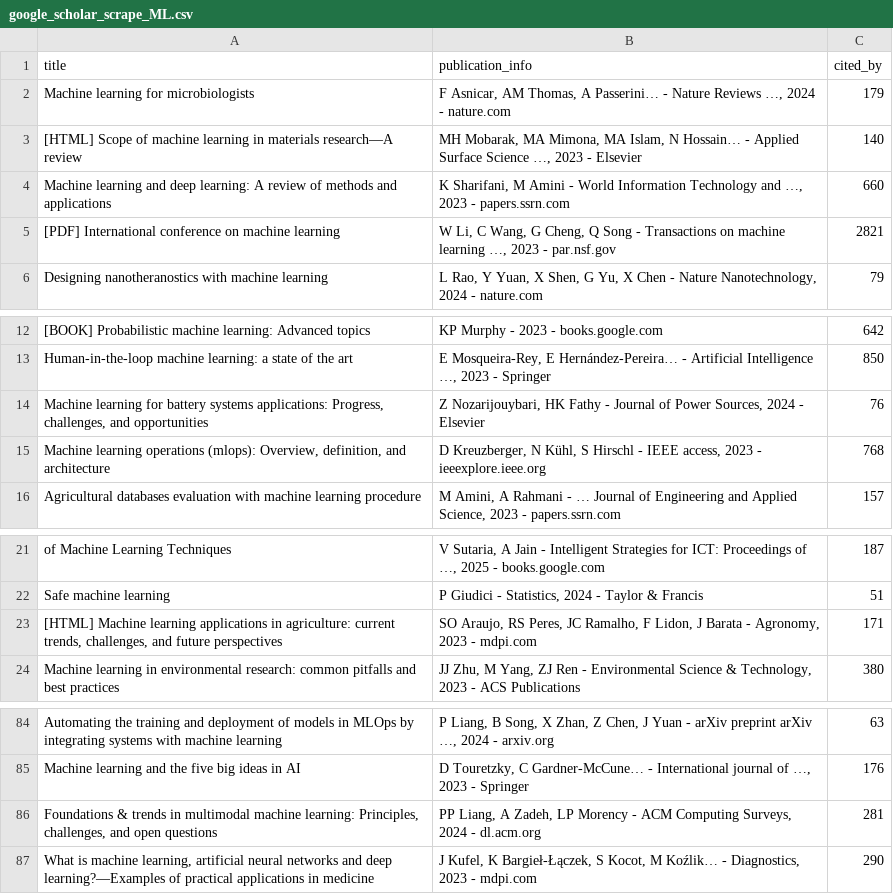
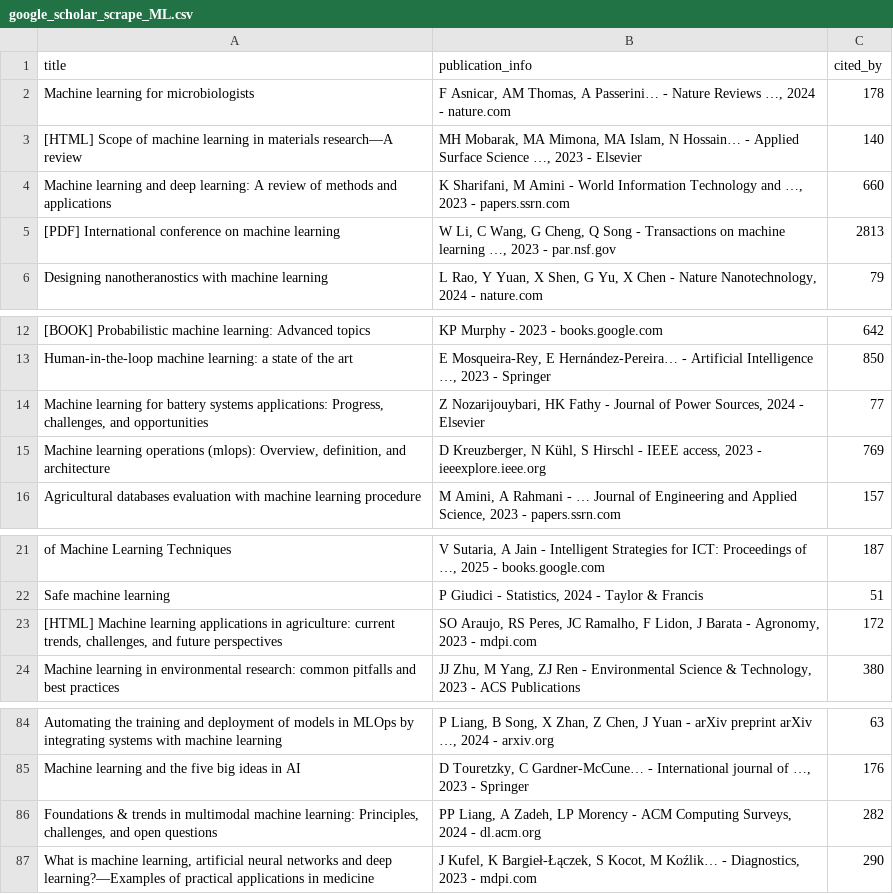
Before and after one commit to Andrew-Atwater/Web-Scraping, a CSV file: google_scholar_scrape_ML.csv, drawn as a sheet; only a part is shown, gaps mark what is left out; the diff covers the shown part only; the diff names each change by its address in the sheet, - before the commit and + after, or states it on an @@ line.

```diff
--- a/google_scholar_scrape_ML.csv
+++ b/google_scholar_scrape_ML.csv
-C2 (cited_by): 179
+C2 (cited_by): 178
-C5 (cited_by): 2821
+C5 (cited_by): 2813
-C14 (cited_by): 76
+C14 (cited_by): 77
-C15 (cited_by): 768
+C15 (cited_by): 769
-C23 (cited_by): 171
+C23 (cited_by): 172
-C86 (cited_by): 281
+C86 (cited_by): 282
```
Also changed, not shown: 13 edited cells elsewhere in this file, 1 other file.
